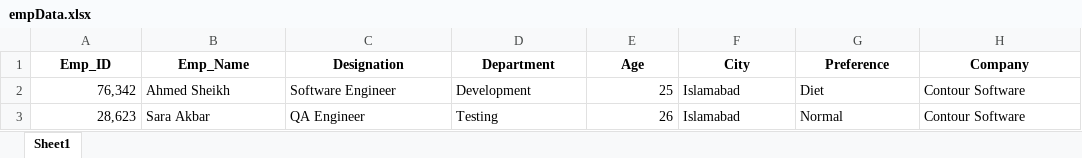
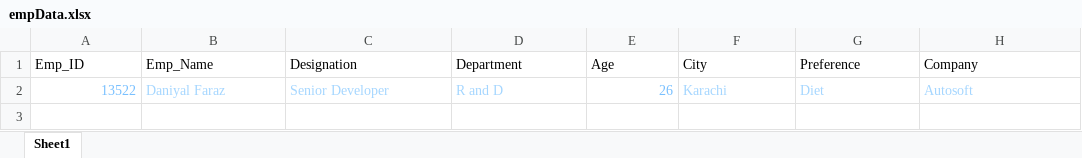
Before and after one commit to DaniyalFaraz2003/cafe-monitoring-system, an Excel workbook: Backend/downloads/empData.xlsx, sheet Sheet1, drawn as a sheet; values as stored, in another font and other column widths than the file's, no borders; removed rows and columns are numbered as before the commit, all else as after; the diff names each change by its address in the sheet, - before the commit and + after, or states it on an @@ line.

```diff
--- a/Backend/downloads/empData.xlsx (sheet Sheet1)
+++ b/Backend/downloads/empData.xlsx (sheet Sheet1)
@@ A1:H1 bold: on → off, alignment: center → left @@
-row 2: 76,342 | Ahmed Sheikh | Software Engineer | Development | 25 | Islamabad | Diet | Contour Software
-row 3: 28,623 | Sara Akbar | QA Engineer | Testing | 26 | Islamabad | Normal | Contour Software
+row 2: 13522 | Daniyal Faraz | Senior Developer | R and D | 26 | Karachi | Diet | Autosoft
```
Also changed, not shown: 1 other file.
